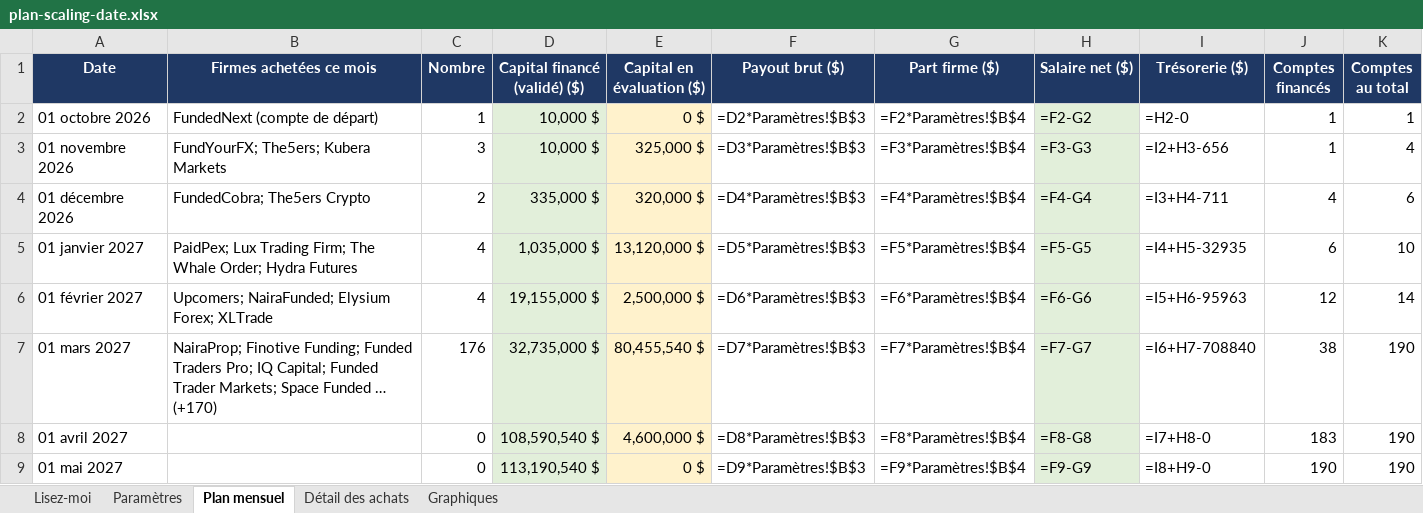
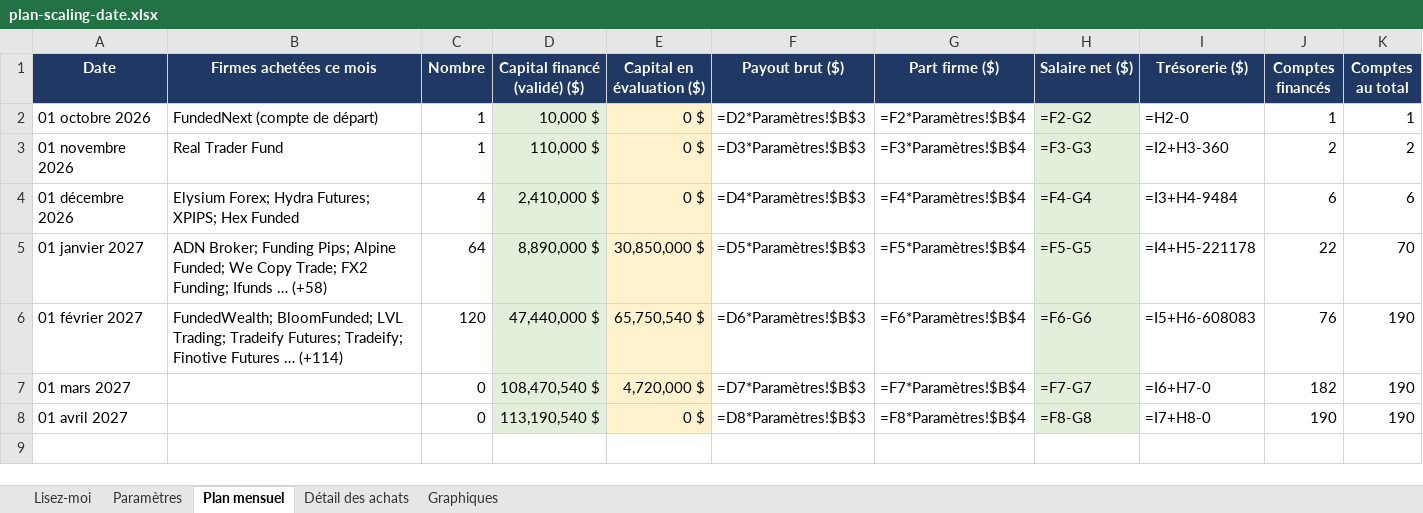
Before and after one commit to mahjoubyanis01-lang/trading-journal, an Excel workbook: docs/plan-scaling-date.xlsx, sheet Plan mensuel, drawn as a sheet; values as stored, in another font and other column widths than the file's, no borders; formulas without a stored value are shown as written; the diff names each change by its address in the sheet, - before the commit and + after, or states it on an @@ line.

```diff
--- a/docs/plan-scaling-date.xlsx (sheet Plan mensuel)
+++ b/docs/plan-scaling-date.xlsx (sheet Plan mensuel)
-B3 (Firmes achetées ce mois): FundYourFX; The5ers; Kubera Markets
+B3 (Firmes achetées ce mois): Real Trader Fund
-C3 (Nombre): 3
+C3 (Nombre): 1
-D3 (Capital financé (validé) ($)): 10,000 $
+D3 (Capital financé (validé) ($)): 110,000 $
-E3 (Capital en évaluation ($)): 325,000 $
+E3 (Capital en évaluation ($)): 0 $
-I3 (Trésorerie ($)): =I2+H3-656
+I3 (Trésorerie ($)): =I2+H3-360
-J3 (Comptes financés): 1
+J3 (Comptes financés): 2
-K3 (Comptes au total): 4
+K3 (Comptes au total): 2
-B4 (Firmes achetées ce mois): FundedCobra; The5ers Crypto
+B4 (Firmes achetées ce mois): Elysium Forex; Hydra Futures; XPIPS; Hex Funded
-C4 (Nombre): 2
+C4 (Nombre): 4
-D4 (Capital financé (validé) ($)): 335,000 $
+D4 (Capital financé (validé) ($)): 2,410,000 $
-E4 (Capital en évaluation ($)): 320,000 $
+E4 (Capital en évaluation ($)): 0 $
-I4 (Trésorerie ($)): =I3+H4-711
+I4 (Trésorerie ($)): =I3+H4-9484
-J4 (Comptes financés): 4
+J4 (Comptes financés): 6
-B5 (Firmes achetées ce mois): PaidPex; Lux Trading Firm; The Whale Order; Hydra Futures
+B5 (Firmes achetées ce mois): ADN Broker; Funding Pips; Alpine Funded; We Copy Trade; FX2 Funding; Ifunds … (+58)
-C5 (Nombre): 4
+C5 (Nombre): 64
-D5 (Capital financé (validé) ($)): 1,035,000 $
+D5 (Capital financé (validé) ($)): 8,890,000 $
-E5 (Capital en évaluation ($)): 13,120,000 $
+E5 (Capital en évaluation ($)): 30,850,000 $
-I5 (Trésorerie ($)): =I4+H5-32935
+I5 (Trésorerie ($)): =I4+H5-221178
-J5 (Comptes financés): 6
+J5 (Comptes financés): 22
-K5 (Comptes au total): 10
+K5 (Comptes au total): 70
-B6 (Firmes achetées ce mois): Upcomers; NairaFunded; Elysium Forex; XLTrade
+B6 (Firmes achetées ce mois): FundedWealth; BloomFunded; LVL Trading; Tradeify Futures; Tradeify; Finotive Futures … (+114)
-C6 (Nombre): 4
+C6 (Nombre): 120
-D6 (Capital financé (validé) ($)): 19,155,000 $
+D6 (Capital financé (validé) ($)): 47,440,000 $
-E6 (Capital en évaluation ($)): 2,500,000 $
+E6 (Capital en évaluation ($)): 65,750,540 $
-I6 (Trésorerie ($)): =I5+H6-95963
+I6 (Trésorerie ($)): =I5+H6-608083
-J6 (Comptes financés): 12
+J6 (Comptes financés): 76
-K6 (Comptes au total): 14
+K6 (Comptes au total): 190
-B7 (Firmes achetées ce mois): NairaProp; Finotive Funding; Funded Traders Pro; IQ Capital; Funded Trader Markets; Space Funded … (+170)
+B7 (Firmes achetées ce mois): (empty)
-C7 (Nombre): 176
+C7 (Nombre): 0
-D7 (Capital financé (validé) ($)): 32,735,000 $
+D7 (Capital financé (validé) ($)): 108,470,540 $
-E7 (Capital en évaluation ($)): 80,455,540 $
+E7 (Capital en évaluation ($)): 4,720,000 $
-I7 (Trésorerie ($)): =I6+H7-708840
+I7 (Trésorerie ($)): =I6+H7-0
-J7 (Comptes financés): 38
+J7 (Comptes financés): 182
-D8 (Capital financé (validé) ($)): 108,590,540 $
+D8 (Capital financé (validé) ($)): 113,190,540 $
-E8 (Capital en évaluation ($)): 4,600,000 $
+E8 (Capital en évaluation ($)): 0 $
-J8 (Comptes financés): 183
+J8 (Comptes financés): 190
-row 9: 01 mai 2027 |  | 0 | 113,190,540 $ | 0 $ | =D9*Paramètres!$B$3 | =F9*Paramètres!$B$4 | =F9-G9 | =I8+H9-0 | 190 | 190
```
Also changed, not shown: sheet Détail des achats, sheet Lisez-moi, charts or pictures, docs/plan-scaling-propfirmmatch.xlsx.
